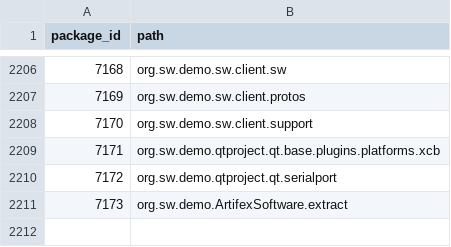
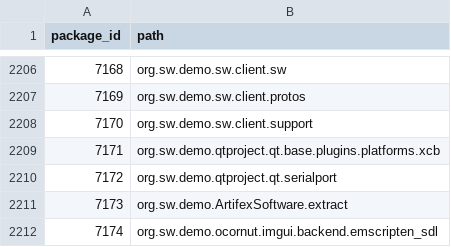
Before and after one commit to SoftwareNetwork/database, a CSV file: package.csv, drawn as a sheet; only a part is shown, gaps mark what is left out; the diff names each change by its address in the sheet, - before the commit and + after, or states it on an @@ line.

```diff
--- a/package.csv
+++ b/package.csv
+row 2212: 7174 | org.sw.demo.ocornut.imgui.backend.emscripten_sdl
```
Also changed, not shown: package_version.csv, 4 other files.
